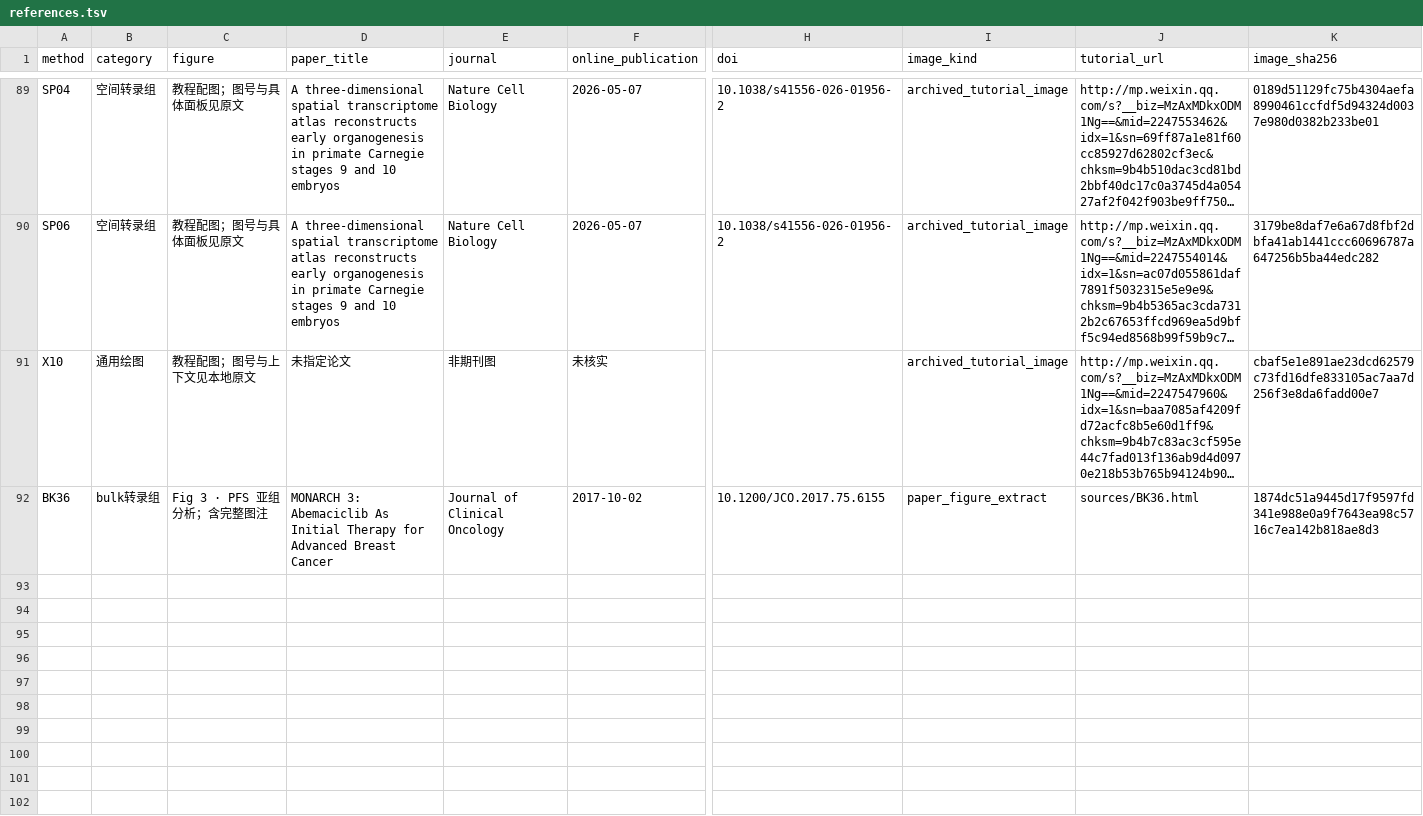
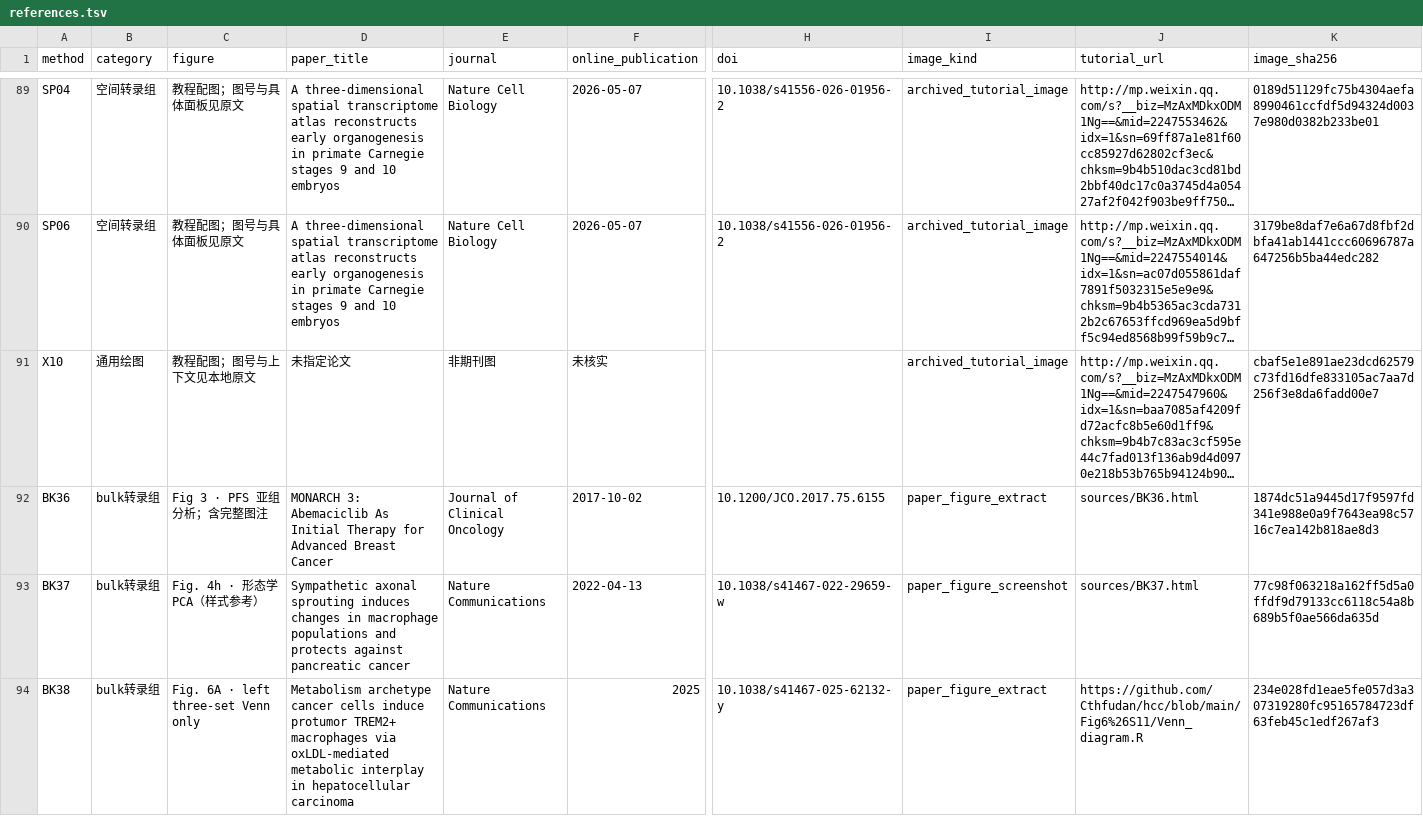
Before and after one commit to zhangj1115/xinye-vis-gallery, a TSV file: references.tsv, drawn as a sheet; only a part is shown, gaps mark what is left out; long unchanged cells end in …; rows hold the shown columns only; the diff names each change by its address in the sheet, - before the commit and + after, or states it on an @@ line.

```diff
--- a/references.tsv
+++ b/references.tsv
+row 93: BK37 | bulk转录组 | Fig. 4h · 形态学 PCA（样式参考） | Sympathetic axonal sprouting induces changes in macrophage populations and protects against pancreatic cancer | Nature Communications | 2022-04-13 | 10.1038/s41467-022-29659-w | paper_figure_screenshot | sources/BK37.html | 77c98f063218a162ff5d5a0ffdf9d79133cc6118c54a8b689b5f0ae566da635d
+row 94: BK38 | bulk转录组 | Fig. 6A · left three-set Venn only | Metabolism archetype cancer cells induce protumor TREM2+ macrophages via oxLDL-mediated metabolic interplay in hepatocellular carcinoma | Nature Communications | 2025 | 10.1038/s41467-025-62132-y | paper_figure_extract | https://github.com/Cthfudan/hcc/blob/main/Fig6%26S11/Venn_diagram.R | 234e028fd1eae5fe057d3a307319280fc95165784723df63feb45c1edf267af3
```
Also changed, not shown: 12 other files.
